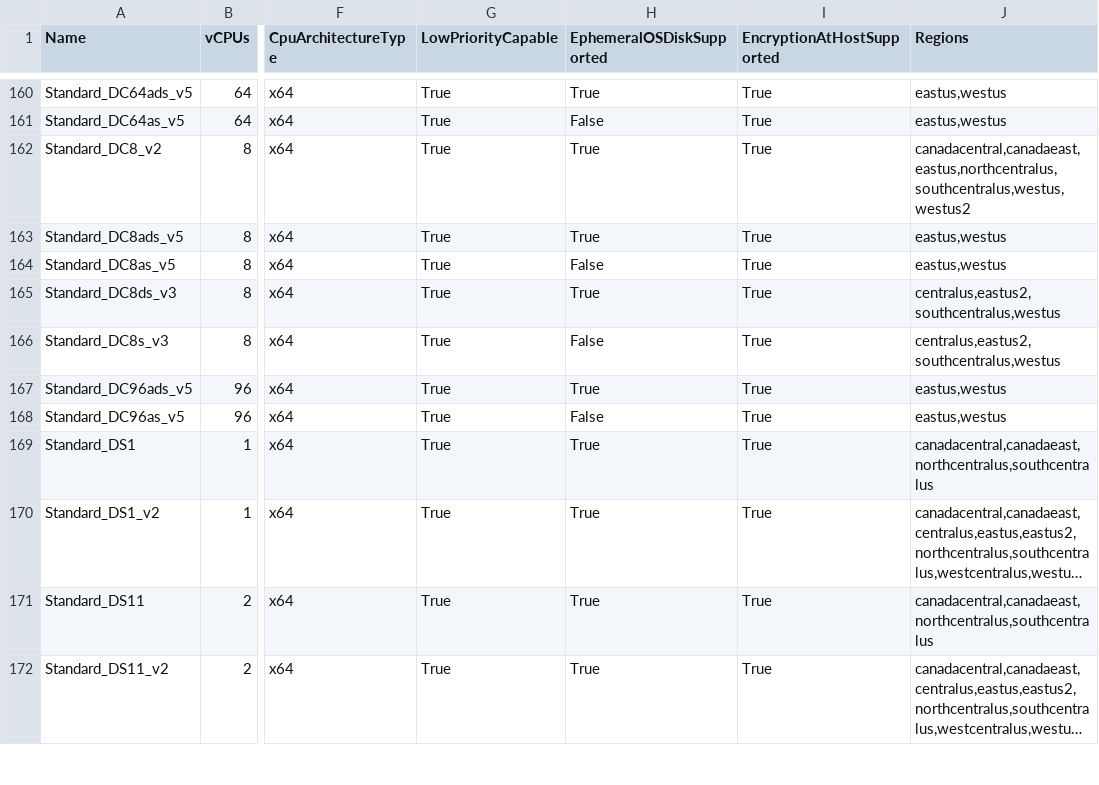
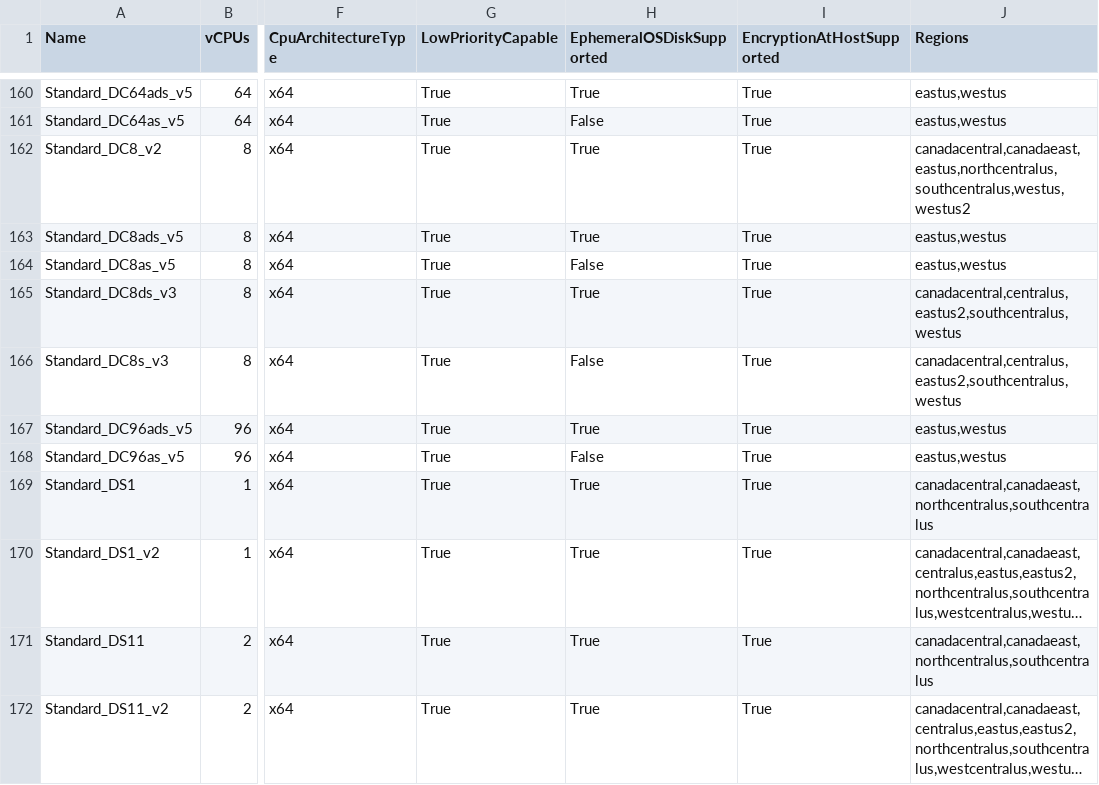
Before and after one commit to joelverhagen/data-az-spot-vms, a CSV file: vm-skus.csv, drawn as a sheet; only a part is shown, gaps mark what is left out; long unchanged cells end in …; the diff covers the shown part only; the diff names each change by its address in the sheet, - before the commit and + after, or states it on an @@ line.

```diff
--- a/vm-skus.csv
+++ b/vm-skus.csv
-J165:J166 (Regions): centralus,eastus2,southcentralus,westus
+J165:J166 (Regions): canadacentral,centralus,eastus2,southcentralus,westus
```
Also changed, not shown: 14 edited cells elsewhere in this file, 1 other file.
